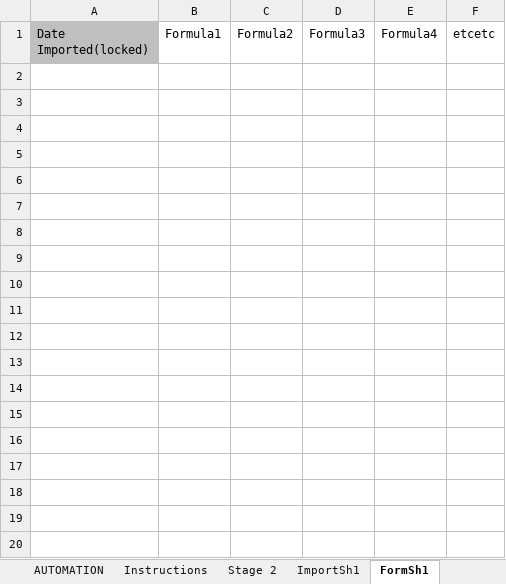
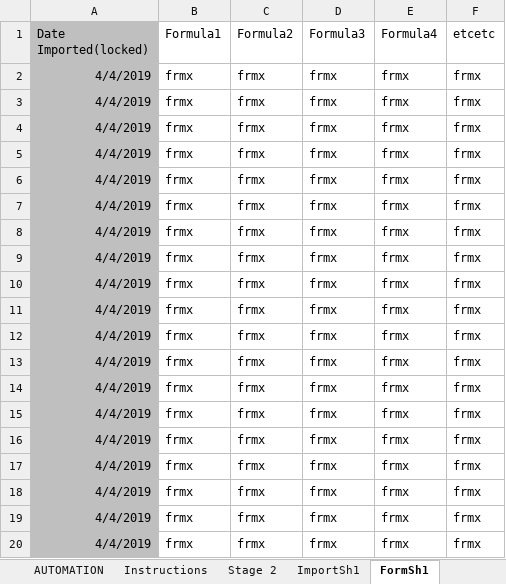
Before and after one commit to JPKW/Excel-Report-Automation-Framework, an Excel workbook: Generator.xlsm, sheet FormSh1, drawn as a sheet; only a part is shown; values as stored, in another font and other column widths than the file's, no borders; the diff covers the shown part only; the diff names each change by its address in the sheet, - before the commit and + after, or states it on an @@ line.

```diff
--- a/Generator.xlsm (sheet FormSh1)
+++ b/Generator.xlsm (sheet FormSh1)
+row 2: 4/4/2019 | frmx | frmx | frmx | frmx | frmx
+row 3: 4/4/2019 | frmx | frmx | frmx | frmx | frmx
+row 4: 4/4/2019 | frmx | frmx | frmx | frmx | frmx
+row 5: 4/4/2019 | frmx | frmx | frmx | frmx | frmx
+row 6: 4/4/2019 | frmx | frmx | frmx | frmx | frmx
+row 7: 4/4/2019 | frmx | frmx | frmx | frmx | frmx
+row 8: 4/4/2019 | frmx | frmx | frmx | frmx | frmx
+row 9: 4/4/2019 | frmx | frmx | frmx | frmx | frmx
+row 10: 4/4/2019 | frmx | frmx | frmx | frmx | frmx
+row 11: 4/4/2019 | frmx | frmx | frmx | frmx | frmx
+row 12: 4/4/2019 | frmx | frmx | frmx | frmx | frmx
+row 13: 4/4/2019 | frmx | frmx | frmx | frmx | frmx
+row 14: 4/4/2019 | frmx | frmx | frmx | frmx | frmx
+row 15: 4/4/2019 | frmx | frmx | frmx | frmx | frmx
+row 16: 4/4/2019 | frmx | frmx | frmx | frmx | frmx
+row 17: 4/4/2019 | frmx | frmx | frmx | frmx | frmx
+row 18: 4/4/2019 | frmx | frmx | frmx | frmx | frmx
+row 19: 4/4/2019 | frmx | frmx | frmx | frmx | frmx
+row 20: 4/4/2019 | frmx | frmx | frmx | frmx | frmx
```
Also changed, not shown: 14 added rows elsewhere in this sheet, sheet ImportSh1, sheet AUTOMATION, charts or pictures.
